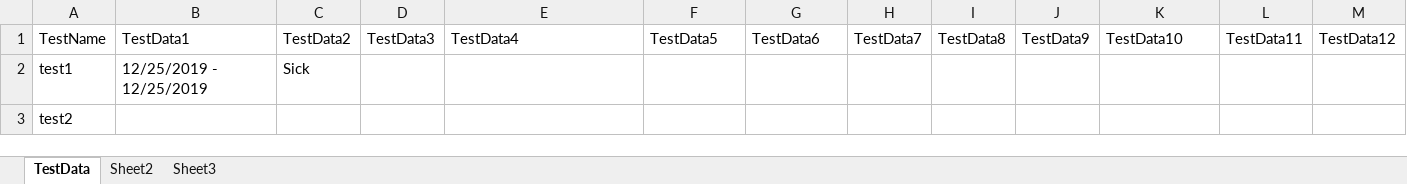
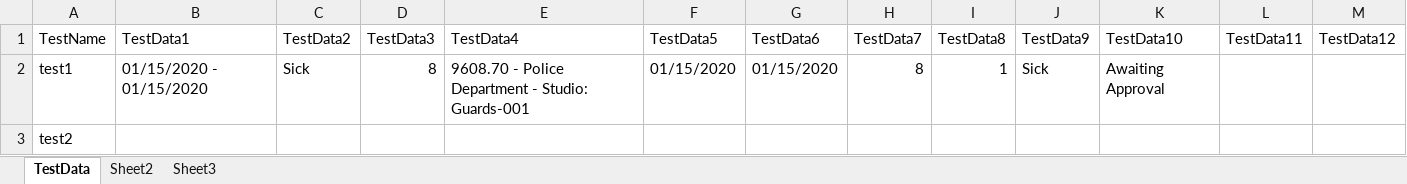
Before and after one commit to debmsbi/fox.webautomation.com, an Excel workbook: target/test-classes/Test.xlsx, sheet TestData, drawn as a sheet; only a part is shown; values as stored, in another font and other column widths than the file's, no borders; the diff names each change by its address in the sheet, - before the commit and + after, or states it on an @@ line.

```diff
--- a/target/test-classes/Test.xlsx (sheet TestData)
+++ b/target/test-classes/Test.xlsx (sheet TestData)
-B2 (TestData1): 12/25/2019 - 12/25/2019
+B2 (TestData1): 01/15/2020 - 01/15/2020
-D2 (TestData3): (empty)
+D2 (TestData3): 8
-E2 (TestData4): (empty)
+E2 (TestData4): 9608.70 - Police Department - Studio: Guards-001
-F2 (TestData5): (empty)
+F2 (TestData5): 01/15/2020
-G2 (TestData6): (empty)
+G2 (TestData6): 01/15/2020
-H2 (TestData7): (empty)
+H2 (TestData7): 8
-I2 (TestData8): (empty)
+I2 (TestData8): 1
-J2 (TestData9): (empty)
+J2 (TestData9): Sick
-K2 (TestData10): (empty)
+K2 (TestData10): Awaiting Approval
```
Also changed, not shown: 17 other files.
